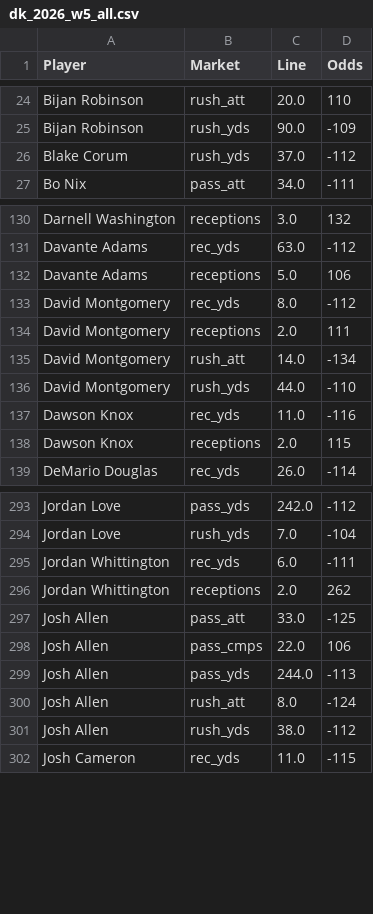
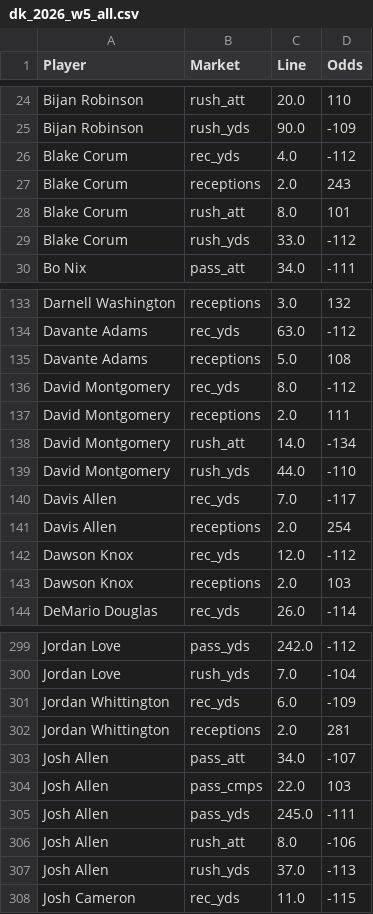
Before and after one commit to fozzyyozzy/edge-index, a CSV file: automation/lines/dk_2026_w5_all.csv, drawn as a sheet; only a part is shown, gaps mark what is left out; the diff covers the shown part only.

```diff
--- a/automation/lines/dk_2026_w5_all.csv
+++ b/automation/lines/dk_2026_w5_all.csv
@@ -25,3 +25,6 @@ Bijan Robinson,rush_att,20.0,110
 Bijan Robinson,rush_yds,90.0,-109
-Blake Corum,rush_yds,37.0,-112
+Blake Corum,rec_yds,4.0,-112
+Blake Corum,receptions,2.0,243
+Blake Corum,rush_att,8.0,101
+Blake Corum,rush_yds,33.0,-112
 Bo Nix,pass_att,34.0,-111
@@ -131,3 +134,3 @@ Darnell Washington,receptions,3.0,132
 Davante Adams,rec_yds,63.0,-112
-Davante Adams,receptions,5.0,106
+Davante Adams,receptions,5.0,108
 David Montgomery,rec_yds,8.0,-112
@@ -136,4 +139,6 @@ David Montgomery,rush_att,14.0,-134
 David Montgomery,rush_yds,44.0,-110
-Dawson Knox,rec_yds,11.0,-116
-Dawson Knox,receptions,2.0,115
+Davis Allen,rec_yds,7.0,-117
+Davis Allen,receptions,2.0,254
+Dawson Knox,rec_yds,12.0,-112
+Dawson Knox,receptions,2.0,103
 DeMario Douglas,rec_yds,26.0,-114
@@ -294,9 +300,9 @@ Jordan Love,pass_yds,242.0,-112
 Jordan Love,rush_yds,7.0,-104
-Jordan Whittington,rec_yds,6.0,-111
-Jordan Whittington,receptions,2.0,262
-Josh Allen,pass_att,33.0,-125
-Josh Allen,pass_cmps,22.0,106
-Josh Allen,pass_yds,244.0,-113
-Josh Allen,rush_att,8.0,-124
-Josh Allen,rush_yds,38.0,-112
+Jordan Whittington,rec_yds,6.0,-109
+Jordan Whittington,receptions,2.0,281
+Josh Allen,pass_att,34.0,-107
+Josh Allen,pass_cmps,22.0,103
+Josh Allen,pass_yds,245.0,-111
+Josh Allen,rush_att,8.0,-106
+Josh Allen,rush_yds,37.0,-113
 Josh Cameron,rec_yds,11.0,-115
```
Also changed, not shown: 4 added rows and 46 edited cells elsewhere in this file, automation/floors/floors_2026_w5_mnf.csv, automation/lines/dk_2026_w5_mnf.csv, 15 other files.
